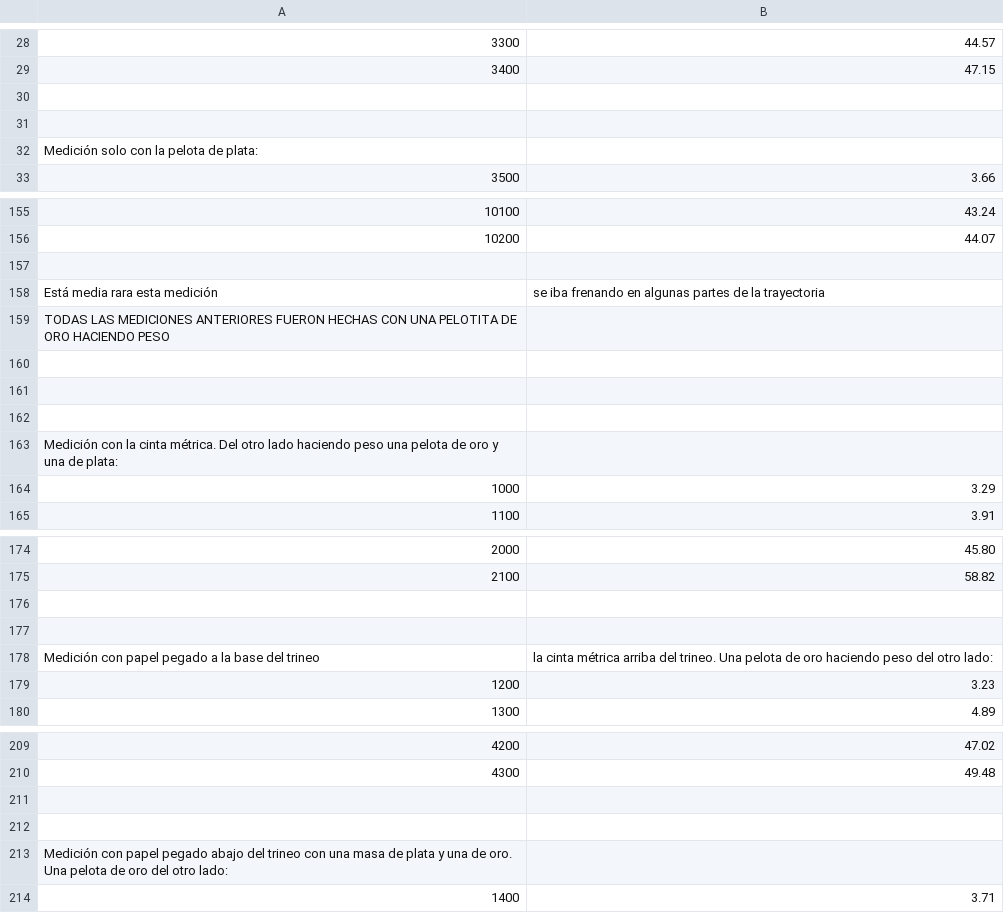
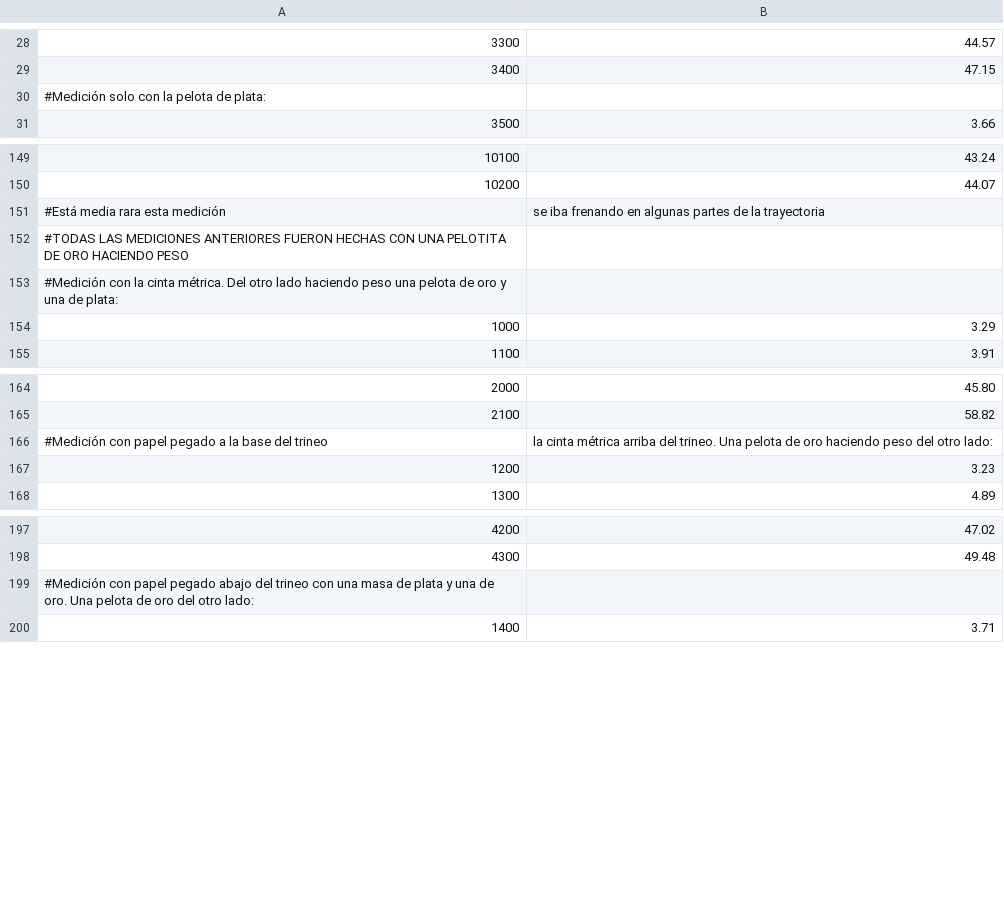
Before and after one commit to BryanDrexler/Fisica_TP3, a CSV file: dataset.csv, drawn as a sheet; only a part is shown, gaps mark what is left out; removed rows and columns are numbered as before the commit, all else as after; the diff covers the shown part only; the diff names each change by its address in the sheet, - before the commit and + after, or states it on an @@ line.

```diff
--- a/dataset.csv
+++ b/dataset.csv
-row 30: (empty)
-row 31: (empty)
-A30: Medición solo con la pelota de plata:
+A30: #Medición solo con la pelota de plata:
-row 157: (empty)
-A151: Está media rara esta medición
+A151: #Está media rara esta medición
-A152: TODAS LAS MEDICIONES…
+A152: #TODAS LAS MEDICIONES…
-row 160: (empty)
-row 161: (empty)
-row 162: (empty)
-A153: Medición con la…
+A153: #Medición con la…
-row 176: (empty)
-row 177: (empty)
-A166: Medición con papel…
+A166: #Medición con papel…
-row 211: (empty)
-row 212: (empty)
-A199: Medición con papel…
+A199: #Medición con papel…
```
Also changed, not shown: 12 removed rows and 8 edited cells elsewhere in this file, 3 other files.
